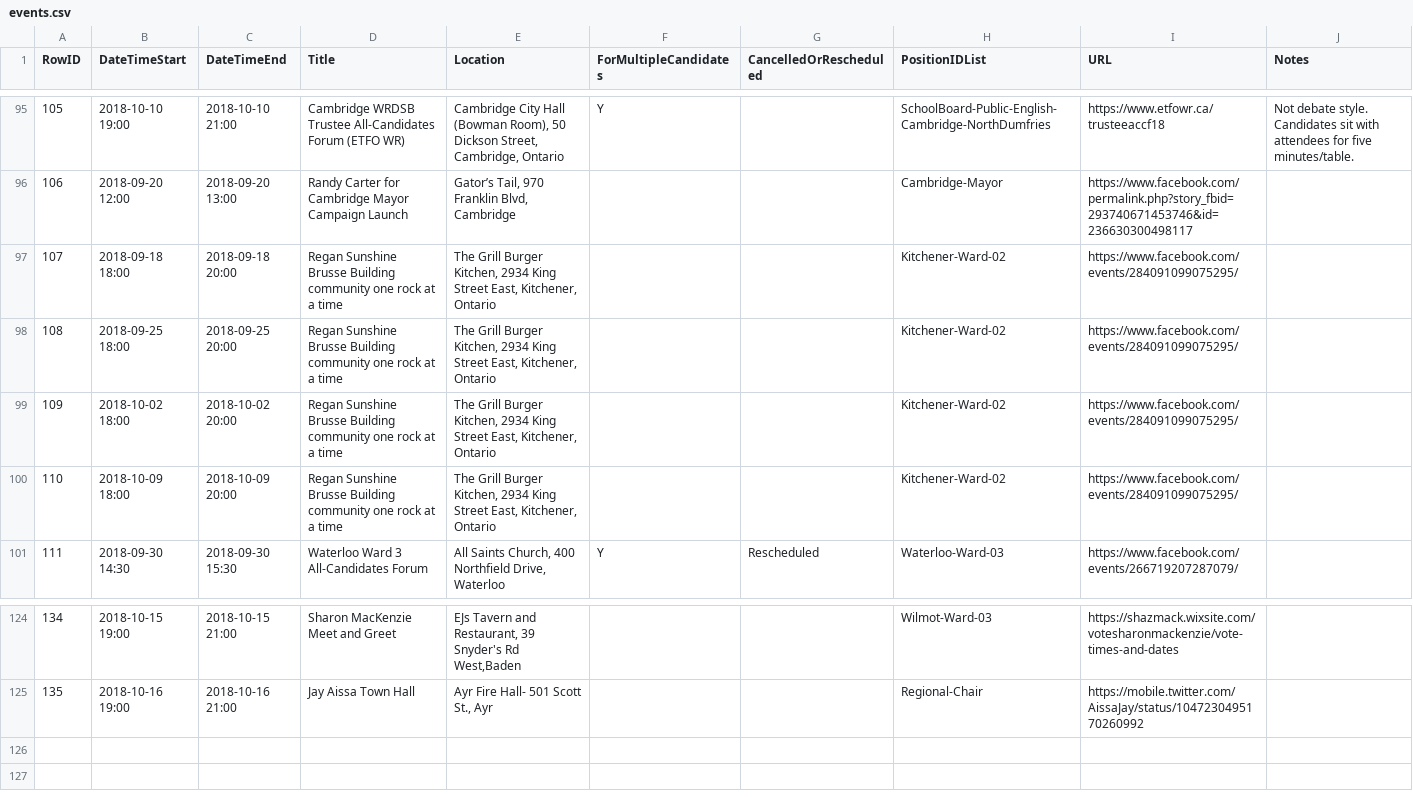
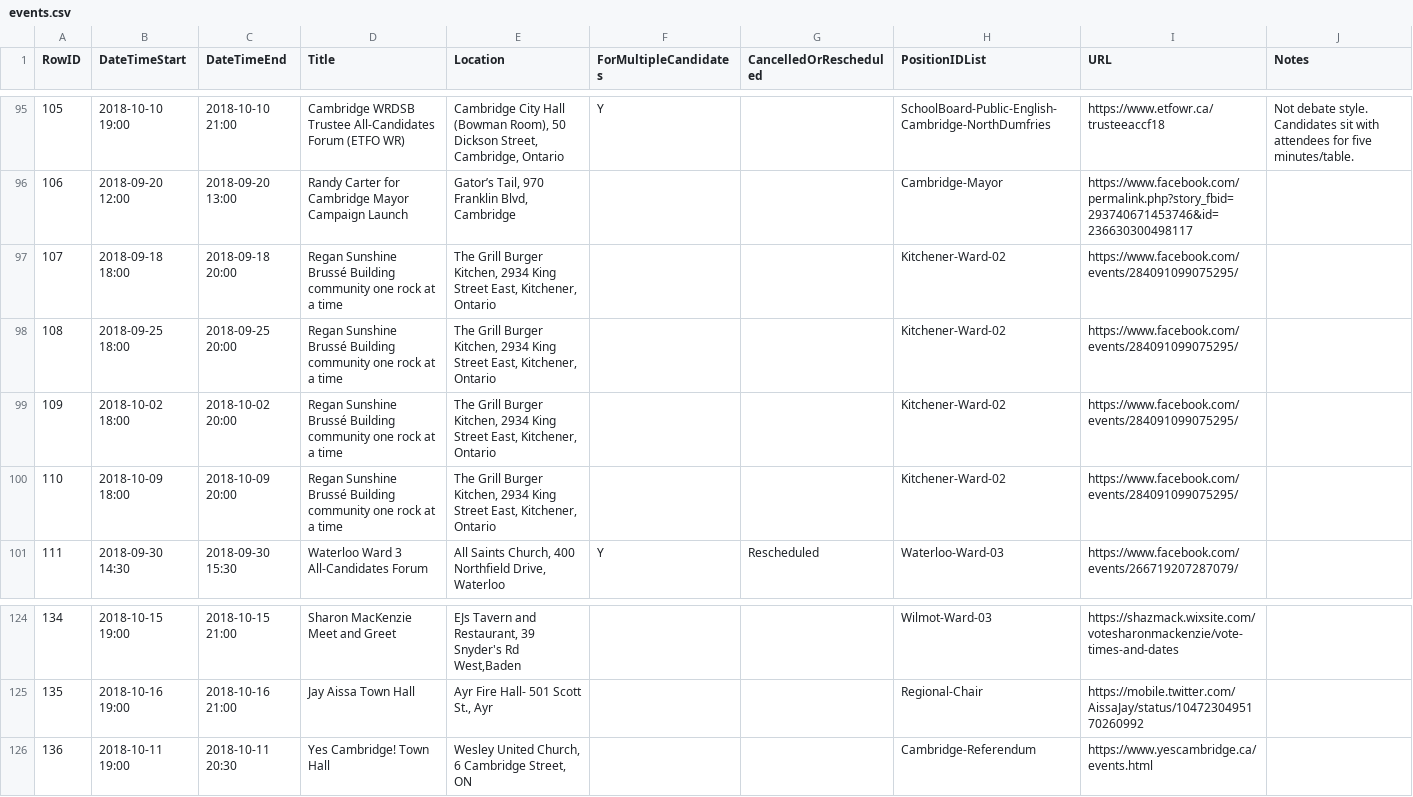
Before and after one commit to s-kennedy/wr-votes, a CSV file: _data/sync/events.csv, drawn as a sheet; only a part is shown, gaps mark what is left out.

Commit message:
Add Yes Cambridge! event; fix Regan's name; add Mike Ramsay webpage and Facebook.

```diff
--- a/_data/sync/events.csv
+++ b/_data/sync/events.csv
@@ -96,6 +96,6 @@ RowID,DateTimeStart,DateTimeEnd,Title,Location,ForMultipleCandidates,CancelledOr
 106,2018-09-20 12:00,2018-09-20 13:00,Randy Carter for Cambridge Mayor Campaign Launch,"Gator’s Tail, 970 Franklin Blvd, Cambridge",,,Cambridge-Mayor,https://www.facebook.com/permalink.php?story_fbid=293740671453746&id=236630300498117,
-107,2018-09-18 18:00,2018-09-18 20:00,Regan Sunshine Brusse Building community one rock at a time,"The Grill Burger Kitchen, 2934 King Street East, Kitchener, Ontario",,,Kitchener-Ward-02,https://www.facebook.com/events/284091099075295/,
-108,2018-09-25 18:00,2018-09-25 20:00,Regan Sunshine Brusse Building community one rock at a time,"The Grill Burger Kitchen, 2934 King Street East, Kitchener, Ontario",,,Kitchener-Ward-02,https://www.facebook.com/events/284091099075295/,
-109,2018-10-02 18:00,2018-10-02 20:00,Regan Sunshine Brusse Building community one rock at a time,"The Grill Burger Kitchen, 2934 King Street East, Kitchener, Ontario",,,Kitchener-Ward-02,https://www.facebook.com/events/284091099075295/,
-110,2018-10-09 18:00,2018-10-09 20:00,Regan Sunshine Brusse Building community one rock at a time,"The Grill Burger Kitchen, 2934 King Street East, Kitchener, Ontario",,,Kitchener-Ward-02,https://www.facebook.com/events/284091099075295/,
+107,2018-09-18 18:00,2018-09-18 20:00,Regan Sunshine Brussé Building community one rock at a time,"The Grill Burger Kitchen, 2934 King Street East, Kitchener, Ontario",,,Kitchener-Ward-02,https://www.facebook.com/events/284091099075295/,
+108,2018-09-25 18:00,2018-09-25 20:00,Regan Sunshine Brussé Building community one rock at a time,"The Grill Burger Kitchen, 2934 King Street East, Kitchener, Ontario",,,Kitchener-Ward-02,https://www.facebook.com/events/284091099075295/,
+109,2018-10-02 18:00,2018-10-02 20:00,Regan Sunshine Brussé Building community one rock at a time,"The Grill Burger Kitchen, 2934 King Street East, Kitchener, Ontario",,,Kitchener-Ward-02,https://www.facebook.com/events/284091099075295/,
+110,2018-10-09 18:00,2018-10-09 20:00,Regan Sunshine Brussé Building community one rock at a time,"The Grill Burger Kitchen, 2934 King Street East, Kitchener, Ontario",,,Kitchener-Ward-02,https://www.facebook.com/events/284091099075295/,
 111,2018-09-30 14:30,2018-09-30 15:30,Waterloo Ward 3 All-Candidates Forum,"All Saints Church, 400 Northfield Drive, Waterloo",Y,Rescheduled,Waterloo-Ward-03,https://www.facebook.com/events/266719207287079/,
@@ -125 +125,2 @@ RowID,DateTimeStart,DateTimeEnd,Title,Location,ForMultipleCandidates,CancelledOr
 135,2018-10-16 19:00,2018-10-16 21:00,Jay Aissa Town Hall,"Ayr Fire Hall- 501 Scott St., Ayr",,,Regional-Chair,https://mobile.twitter.com/AissaJay/status/1047230495170260992,
+136,2018-10-11 19:00,2018-10-11 20:30,Yes Cambridge! Town Hall,"Wesley United Church, 6 Cambridge Street, ON",,,Cambridge-Referendum,https://www.yescambridge.ca/events.html,
```
Also changed, not shown: _data/sync/nominees.csv.
